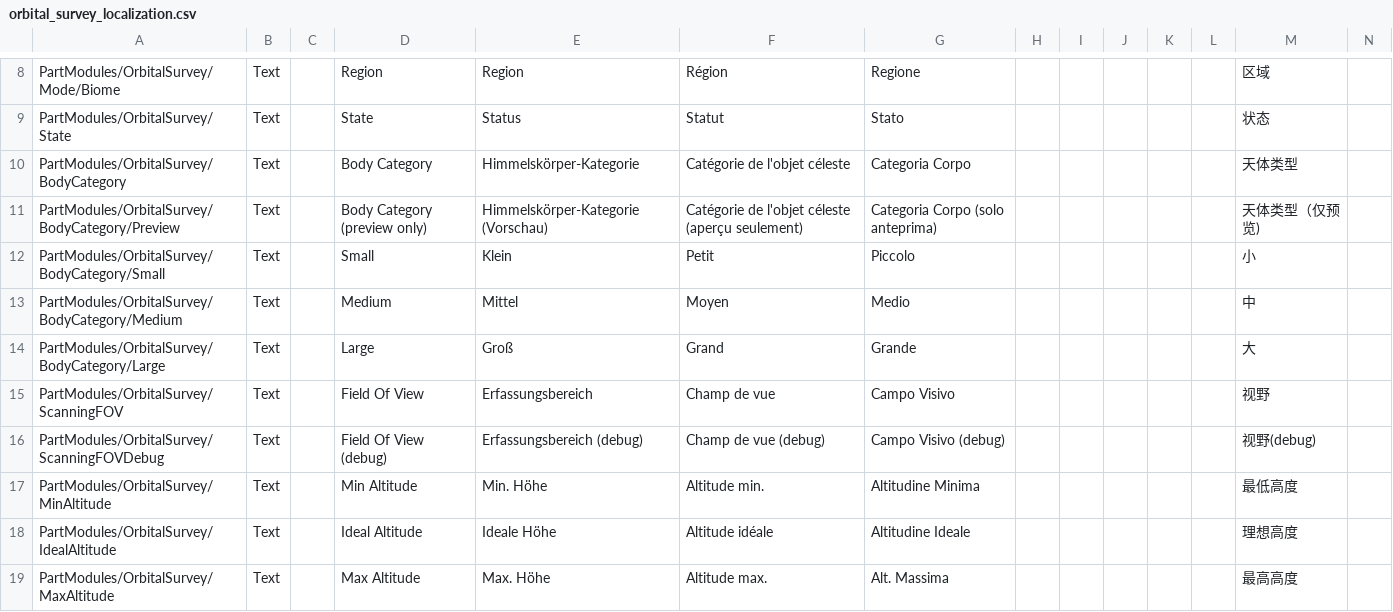
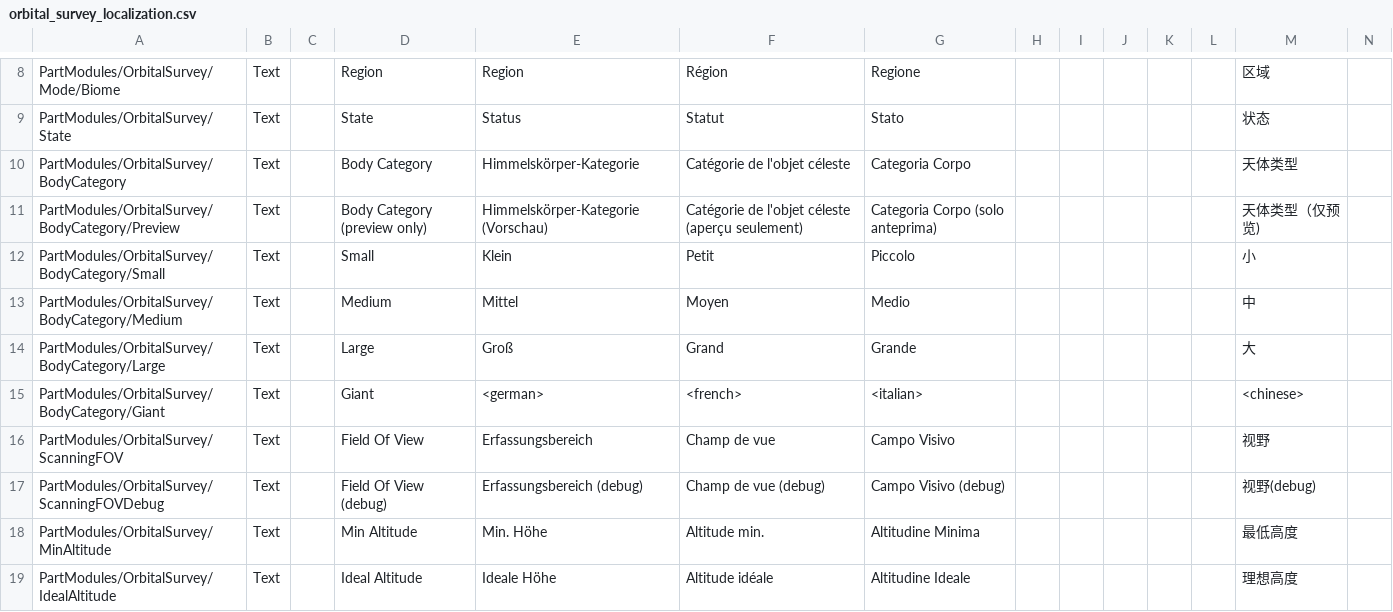
Before and after one commit to Falki-git/OrbitalSurvey, a CSV file: plugin_template/localizations/orbital_survey_localization.csv, drawn as a sheet; only a part is shown, gaps mark what is left out; the shorter side is filled out with more unchanged rows; rows hold the shown columns only; the diff names each change by its address in the sheet, - before the commit and + after, or states it on an @@ line.

Commit message:
Add Giant category

```diff
--- a/plugin_template/localizations/orbital_survey_localization.csv
+++ b/plugin_template/localizations/orbital_survey_localization.csv
+row 15: PartModules/OrbitalSurvey/BodyCategory/Giant | Text |  | Giant | <german> | <french> | <italian> |  |  |  |  |  | <chinese>
```
Also changed, not shown: 3 other files.
